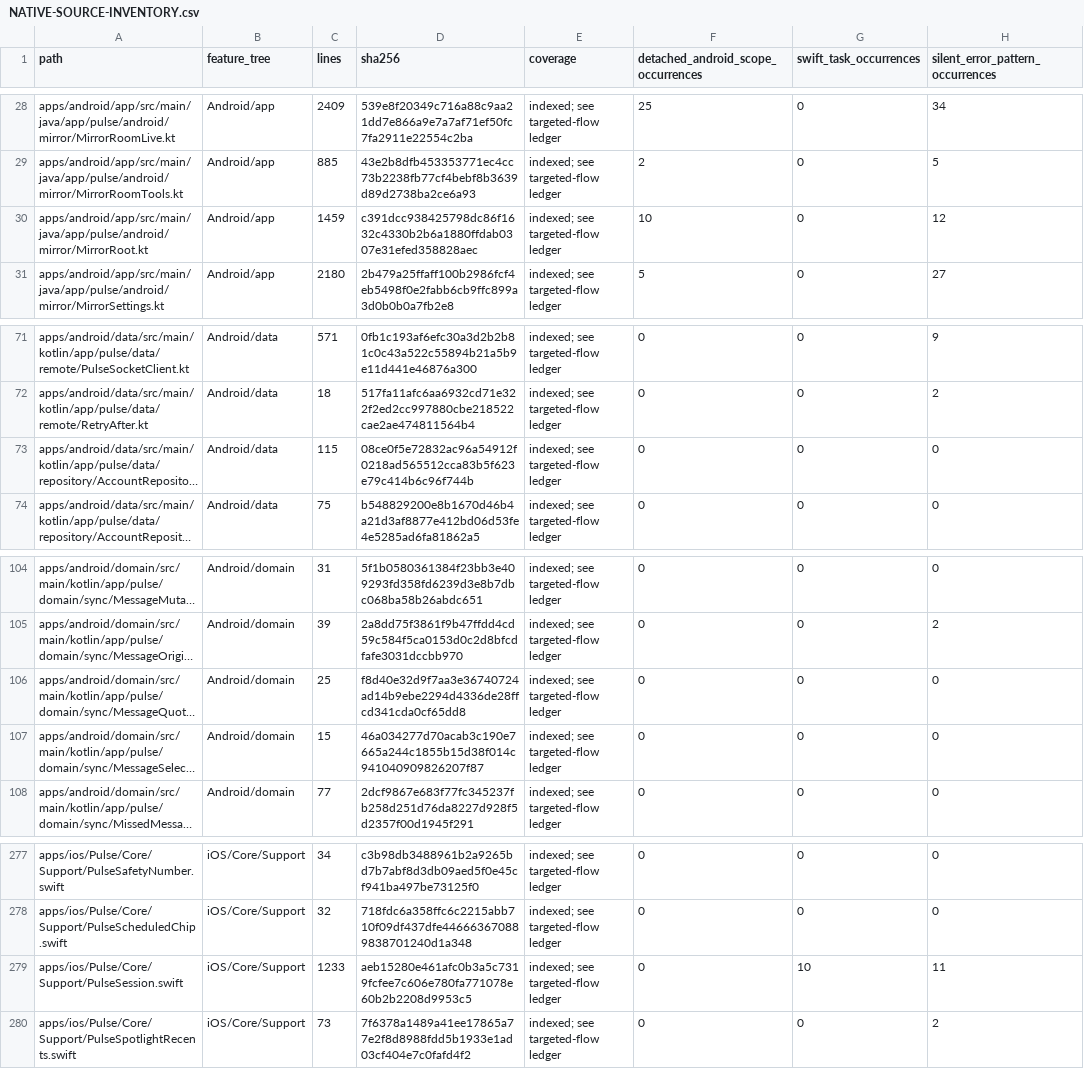
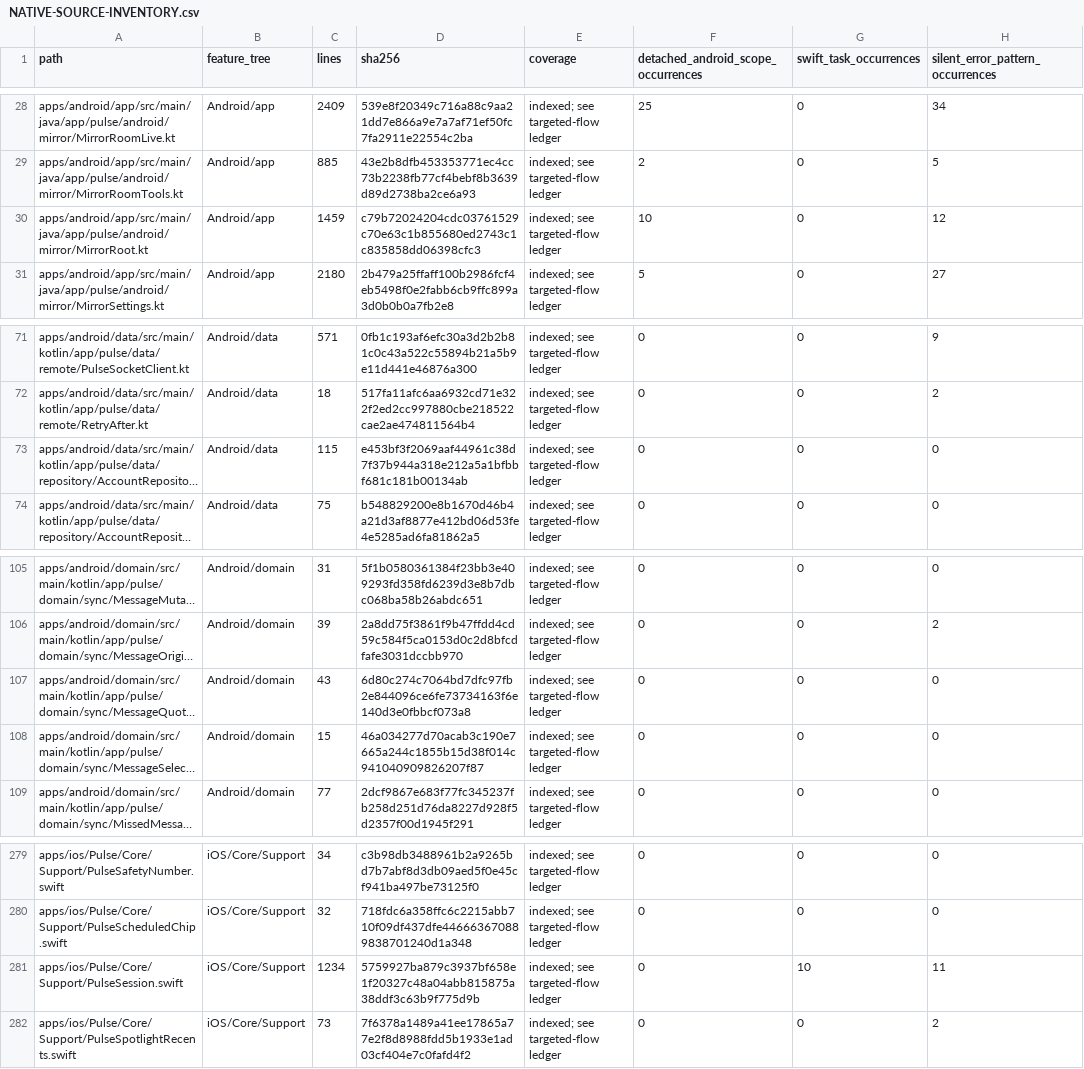
Before and after one commit to GrapseeAgency/the-mystrious-chat-app, a CSV file: docs/NATIVE-SOURCE-INVENTORY.csv, drawn as a sheet; only a part is shown, gaps mark what is left out; long unchanged cells end in …; addresses are those after the commit; the diff covers the shown part only; the diff names each change by its address in the sheet, - before the commit and + after, or states it on an @@ line.

```diff
--- a/docs/NATIVE-SOURCE-INVENTORY.csv
+++ b/docs/NATIVE-SOURCE-INVENTORY.csv
-D30 (sha256): c391dcc938425798dc86f1632c4330b2b6a1880ffdab0307e31efed358828aec
+D30 (sha256): c79b72024204cdc03761529c70e63c1b855680ed2743c1c835858dd06398cfc3
-D73 (sha256): 08ce0f5e72832ac96a54912f0218ad565512cca83b5f623e79c414b6c96f744b
+D73 (sha256): e453bf3f2069aaf44961c38d7f37b944a318e212a5a1bfbbf681c181b00134ab
-C107 (lines): 25
+C107 (lines): 43
-D107 (sha256): f8d40e32d9f7aa3e36740724ad14b9ebe2294d4336de28ffcd341cda0cf65dd8
+D107 (sha256): 6d80c274c7064bd7dfc97fb2e844096ce6fe73734163f6e140d3e0fbbcf073a8
-C281 (lines): 1233
+C281 (lines): 1234
-D281 (sha256): aeb15280e461afc0b3a5c7319fcfee7c606e780fa771078e60b2b2208d9953c5
+D281 (sha256): 5759927ba879c3937bf658e1f20327c48a04abb815875a38ddf3c63b9f775d9b
```
Also changed, not shown: 2 added rows and 24 edited cells elsewhere in this file, 19 other files.
